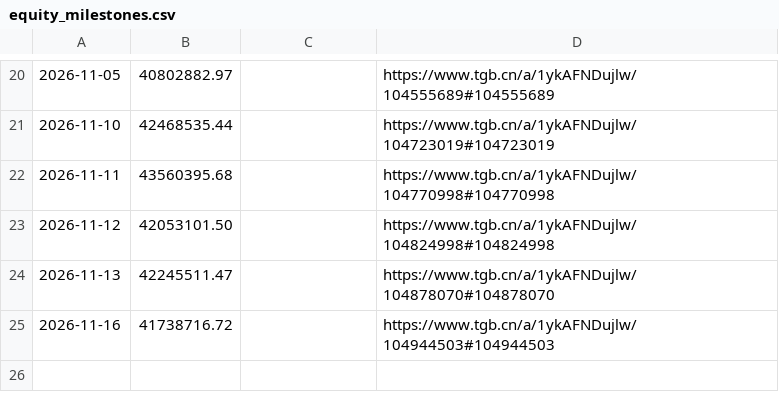
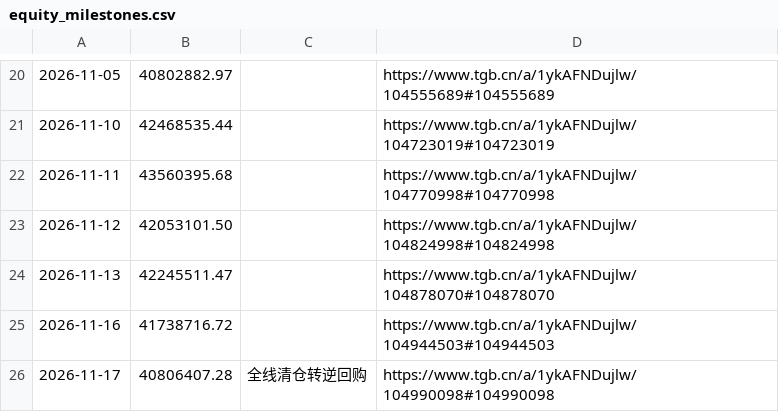
Before and after one commit to dynrw/guhaizeiwang-research, a CSV file: data/equity_milestones.csv, drawn as a sheet; only a part is shown, gaps mark what is left out.

```diff
--- a/data/equity_milestones.csv
+++ b/data/equity_milestones.csv
@@ -25 +25,2 @@
 2026-11-16,41738716.72,,https://www.tgb.cn/a/1ykAFNDujlw/104944503#104944503
+2026-11-17,40806407.28,全线清仓转逆回购,https://www.tgb.cn/a/1ykAFNDujlw/104990098#104990098
```
Also changed, not shown: holdings/holdings.csv, holdings/reconstructed_positions.csv, 3 other files.
